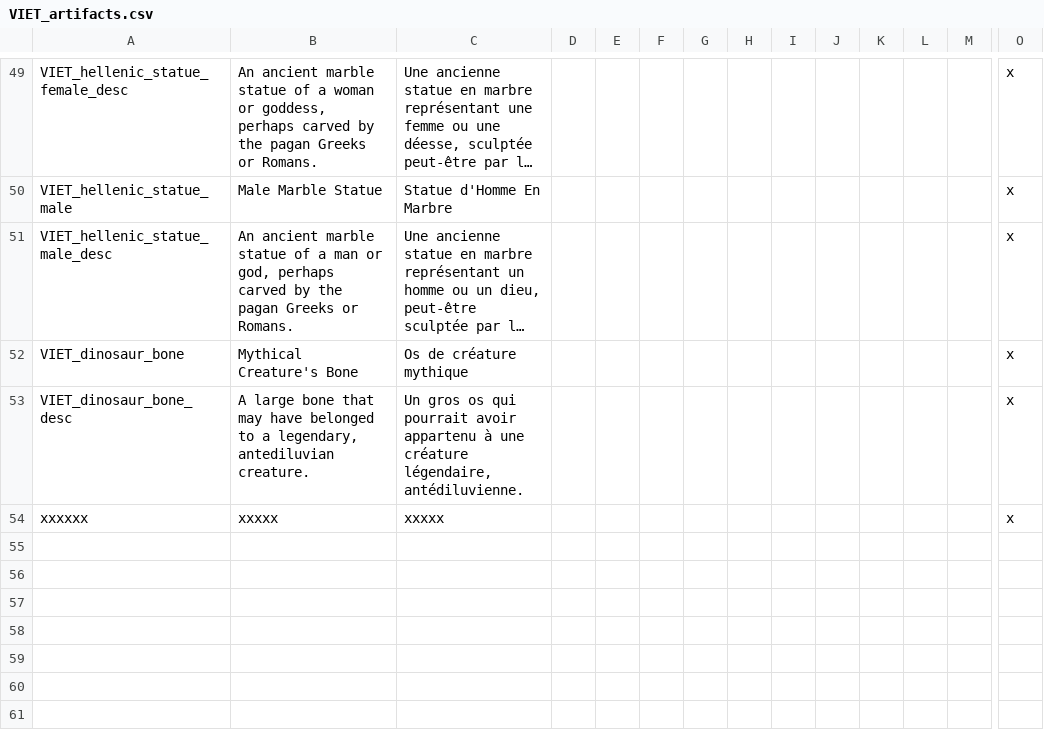
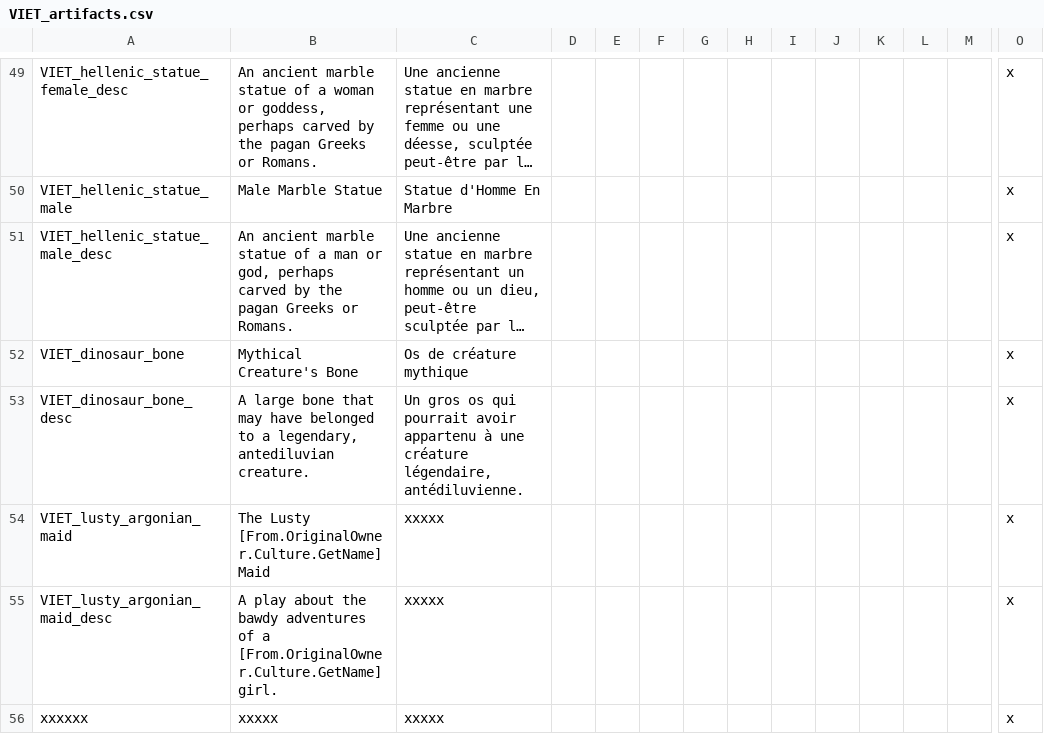
Before and after one commit to cybrxkhan/VIET-Events-Reborn, a CSV file: VIET Events/localisation/VIET_artifacts.csv, drawn as a sheet; only a part is shown, gaps mark what is left out; long unchanged cells end in …; rows hold the shown columns only; the diff names each change by its address in the sheet, - before the commit and + after, or states it on an @@ line.

Commit message:
Lusty Argonian Maid

```diff
--- a/VIET Events/localisation/VIET_artifacts.csv
+++ b/VIET Events/localisation/VIET_artifacts.csv
+row 54: VIET_lusty_argonian_maid | The Lusty [From.OriginalOwner.Culture.GetName] Maid | xxxxx |  |  |  |  |  |  |  |  |  |  | x
+row 55: VIET_lusty_argonian_maid_desc | A play about the bawdy adventures of a [From.OriginalOwner.Culture.GetName] girl. | xxxxx |  |  |  |  |  |  |  |  |  |  | x
```
Also changed, not shown: 5 other files.
